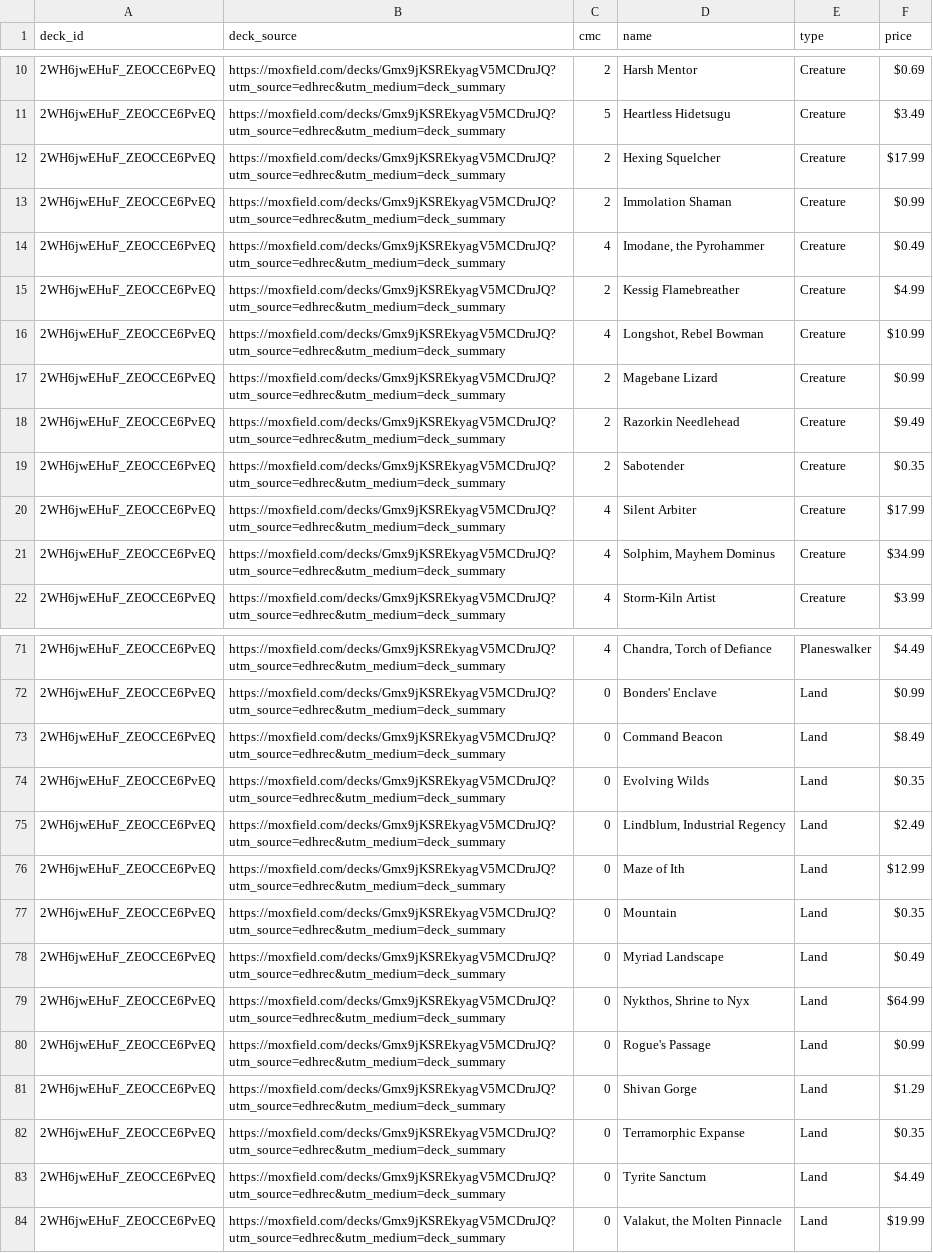
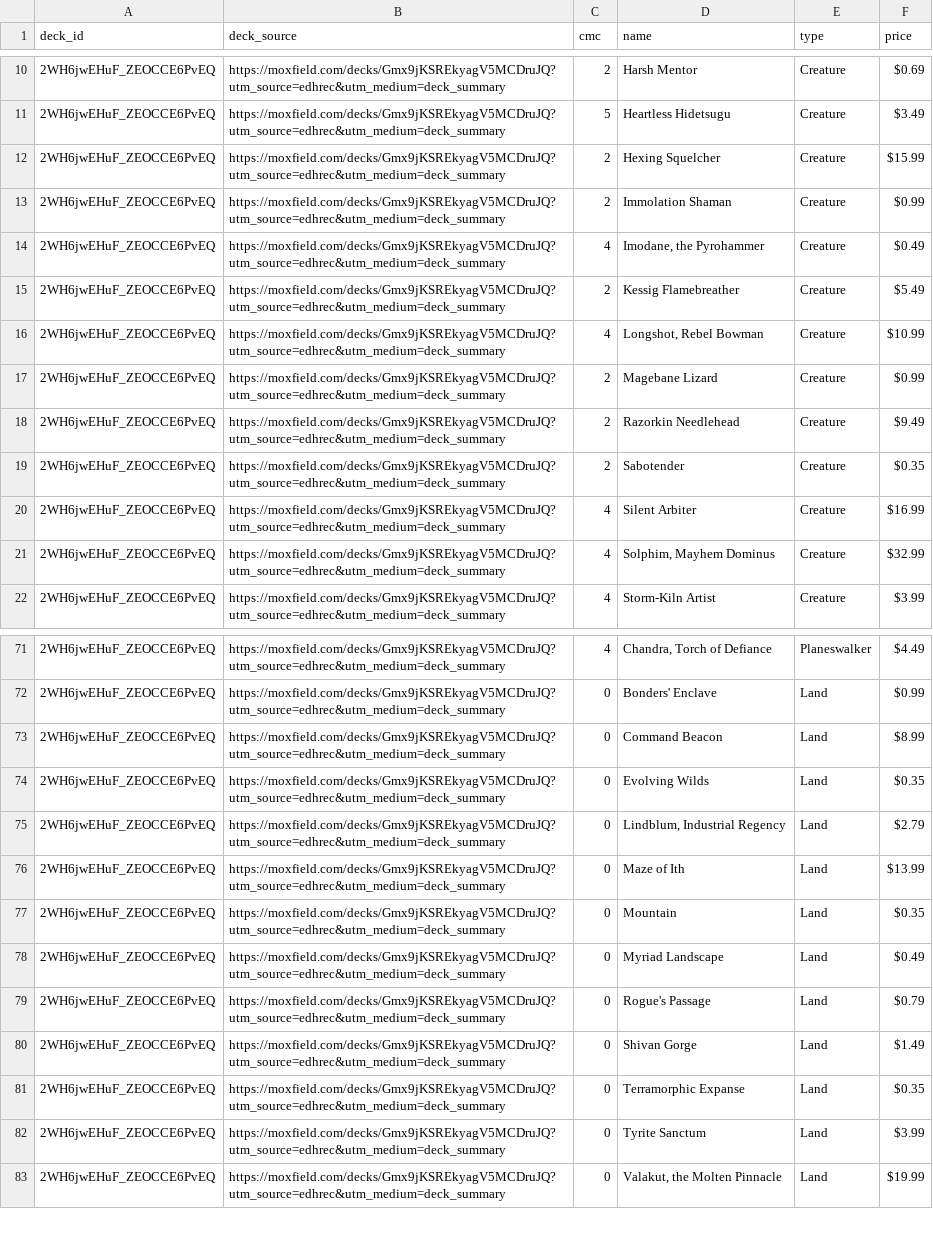
Before and after one commit to wojo1286/edhrec-scraper, a CSV file: decklists_html/2WH6jwEHuF_ZEOCCE6PvEQ.csv, drawn as a sheet; only a part is shown, gaps mark what is left out; the diff covers the shown part only.

```diff
--- a/decklists_html/2WH6jwEHuF_ZEOCCE6PvEQ.csv
+++ b/decklists_html/2WH6jwEHuF_ZEOCCE6PvEQ.csv
@@ -11,6 +11,6 @@ deck_id,deck_source,cmc,name,type,price
 2WH6jwEHuF_ZEOCCE6PvEQ,https://moxfield.com/decks/Gmx9jKSREkyagV5MCDruJQ?utm_source=edhrec&utm_medium=deck_summary,5,Heartless Hidetsugu,Creature,$3.49
-2WH6jwEHuF_ZEOCCE6PvEQ,https://moxfield.com/decks/Gmx9jKSREkyagV5MCDruJQ?utm_source=edhrec&utm_medium=deck_summary,2,Hexing Squelcher,Creature,$17.99
+2WH6jwEHuF_ZEOCCE6PvEQ,https://moxfield.com/decks/Gmx9jKSREkyagV5MCDruJQ?utm_source=edhrec&utm_medium=deck_summary,2,Hexing Squelcher,Creature,$15.99
 2WH6jwEHuF_ZEOCCE6PvEQ,https://moxfield.com/decks/Gmx9jKSREkyagV5MCDruJQ?utm_source=edhrec&utm_medium=deck_summary,2,Immolation Shaman,Creature,$0.99
 2WH6jwEHuF_ZEOCCE6PvEQ,https://moxfield.com/decks/Gmx9jKSREkyagV5MCDruJQ?utm_source=edhrec&utm_medium=deck_summary,4,"Imodane, the Pyrohammer",Creature,$0.49
-2WH6jwEHuF_ZEOCCE6PvEQ,https://moxfield.com/decks/Gmx9jKSREkyagV5MCDruJQ?utm_source=edhrec&utm_medium=deck_summary,2,Kessig Flamebreather,Creature,$4.99
+2WH6jwEHuF_ZEOCCE6PvEQ,https://moxfield.com/decks/Gmx9jKSREkyagV5MCDruJQ?utm_source=edhrec&utm_medium=deck_summary,2,Kessig Flamebreather,Creature,$5.49
 2WH6jwEHuF_ZEOCCE6PvEQ,https://moxfield.com/decks/Gmx9jKSREkyagV5MCDruJQ?utm_source=edhrec&utm_medium=deck_summary,4,"Longshot, Rebel Bowman",Creature,$10.99
@@ -19,4 +19,4 @@ deck_id,deck_source,cmc,name,type,price
 2WH6jwEHuF_ZEOCCE6PvEQ,https://moxfield.com/decks/Gmx9jKSREkyagV5MCDruJQ?utm_source=edhrec&utm_medium=deck_summary,2,Sabotender,Creature,$0.35
-2WH6jwEHuF_ZEOCCE6PvEQ,https://moxfield.com/decks/Gmx9jKSREkyagV5MCDruJQ?utm_source=edhrec&utm_medium=deck_summary,4,Silent Arbiter,Creature,$17.99
-2WH6jwEHuF_ZEOCCE6PvEQ,https://moxfield.com/decks/Gmx9jKSREkyagV5MCDruJQ?utm_source=edhrec&utm_medium=deck_summary,4,"Solphim, Mayhem Dominus",Creature,$34.99
+2WH6jwEHuF_ZEOCCE6PvEQ,https://moxfield.com/decks/Gmx9jKSREkyagV5MCDruJQ?utm_source=edhrec&utm_medium=deck_summary,4,Silent Arbiter,Creature,$16.99
+2WH6jwEHuF_ZEOCCE6PvEQ,https://moxfield.com/decks/Gmx9jKSREkyagV5MCDruJQ?utm_source=edhrec&utm_medium=deck_summary,4,"Solphim, Mayhem Dominus",Creature,$32.99
 2WH6jwEHuF_ZEOCCE6PvEQ,https://moxfield.com/decks/Gmx9jKSREkyagV5MCDruJQ?utm_source=edhrec&utm_medium=deck_summary,4,Storm-Kiln Artist,Creature,$3.99
@@ -72,13 +72,12 @@ deck_id,deck_source,cmc,name,type,price
 2WH6jwEHuF_ZEOCCE6PvEQ,https://moxfield.com/decks/Gmx9jKSREkyagV5MCDruJQ?utm_source=edhrec&utm_medium=deck_summary,0,Bonders' Enclave,Land,$0.99
-2WH6jwEHuF_ZEOCCE6PvEQ,https://moxfield.com/decks/Gmx9jKSREkyagV5MCDruJQ?utm_source=edhrec&utm_medium=deck_summary,0,Command Beacon,Land,$8.49
+2WH6jwEHuF_ZEOCCE6PvEQ,https://moxfield.com/decks/Gmx9jKSREkyagV5MCDruJQ?utm_source=edhrec&utm_medium=deck_summary,0,Command Beacon,Land,$8.99
 2WH6jwEHuF_ZEOCCE6PvEQ,https://moxfield.com/decks/Gmx9jKSREkyagV5MCDruJQ?utm_source=edhrec&utm_medium=deck_summary,0,Evolving Wilds,Land,$0.35
-2WH6jwEHuF_ZEOCCE6PvEQ,https://moxfield.com/decks/Gmx9jKSREkyagV5MCDruJQ?utm_source=edhrec&utm_medium=deck_summary,0,"Lindblum, Industrial Regency",Land,$2.49
-2WH6jwEHuF_ZEOCCE6PvEQ,https://moxfield.com/decks/Gmx9jKSREkyagV5MCDruJQ?utm_source=edhrec&utm_medium=deck_summary,0,Maze of Ith,Land,$12.99
+2WH6jwEHuF_ZEOCCE6PvEQ,https://moxfield.com/decks/Gmx9jKSREkyagV5MCDruJQ?utm_source=edhrec&utm_medium=deck_summary,0,"Lindblum, Industrial Regency",Land,$2.79
+2WH6jwEHuF_ZEOCCE6PvEQ,https://moxfield.com/decks/Gmx9jKSREkyagV5MCDruJQ?utm_source=edhrec&utm_medium=deck_summary,0,Maze of Ith,Land,$13.99
 2WH6jwEHuF_ZEOCCE6PvEQ,https://moxfield.com/decks/Gmx9jKSREkyagV5MCDruJQ?utm_source=edhrec&utm_medium=deck_summary,0,Mountain,Land,$0.35
 2WH6jwEHuF_ZEOCCE6PvEQ,https://moxfield.com/decks/Gmx9jKSREkyagV5MCDruJQ?utm_source=edhrec&utm_medium=deck_summary,0,Myriad Landscape,Land,$0.49
-2WH6jwEHuF_ZEOCCE6PvEQ,https://moxfield.com/decks/Gmx9jKSREkyagV5MCDruJQ?utm_source=edhrec&utm_medium=deck_summary,0,"Nykthos, Shrine to Nyx",Land,$64.99
-2WH6jwEHuF_ZEOCCE6PvEQ,https://moxfield.com/decks/Gmx9jKSREkyagV5MCDruJQ?utm_source=edhrec&utm_medium=deck_summary,0,Rogue's Passage,Land,$0.99
-2WH6jwEHuF_ZEOCCE6PvEQ,https://moxfield.com/decks/Gmx9jKSREkyagV5MCDruJQ?utm_source=edhrec&utm_medium=deck_summary,0,Shivan Gorge,Land,$1.29
+2WH6jwEHuF_ZEOCCE6PvEQ,https://moxfield.com/decks/Gmx9jKSREkyagV5MCDruJQ?utm_source=edhrec&utm_medium=deck_summary,0,Rogue's Passage,Land,$0.79
+2WH6jwEHuF_ZEOCCE6PvEQ,https://moxfield.com/decks/Gmx9jKSREkyagV5MCDruJQ?utm_source=edhrec&utm_medium=deck_summary,0,Shivan Gorge,Land,$1.49
 2WH6jwEHuF_ZEOCCE6PvEQ,https://moxfield.com/decks/Gmx9jKSREkyagV5MCDruJQ?utm_source=edhrec&utm_medium=deck_summary,0,Terramorphic Expanse,Land,$0.35
-2WH6jwEHuF_ZEOCCE6PvEQ,https://moxfield.com/decks/Gmx9jKSREkyagV5MCDruJQ?utm_source=edhrec&utm_medium=deck_summary,0,Tyrite Sanctum,Land,$4.49
+2WH6jwEHuF_ZEOCCE6PvEQ,https://moxfield.com/decks/Gmx9jKSREkyagV5MCDruJQ?utm_source=edhrec&utm_medium=deck_summary,0,Tyrite Sanctum,Land,$3.99
 2WH6jwEHuF_ZEOCCE6PvEQ,https://moxfield.com/decks/Gmx9jKSREkyagV5MCDruJQ?utm_source=edhrec&utm_medium=deck_summary,0,"Valakut, the Molten Pinnacle",Land,$19.99
```
Also changed, not shown: 6 edited cells elsewhere in this file, decklists_html/BWLAU7PT_4hkCNttLen2JQ.csv, decklists_html/Sk3lneRBVDdnkj-dzAQWug.csv, 40 other files.
